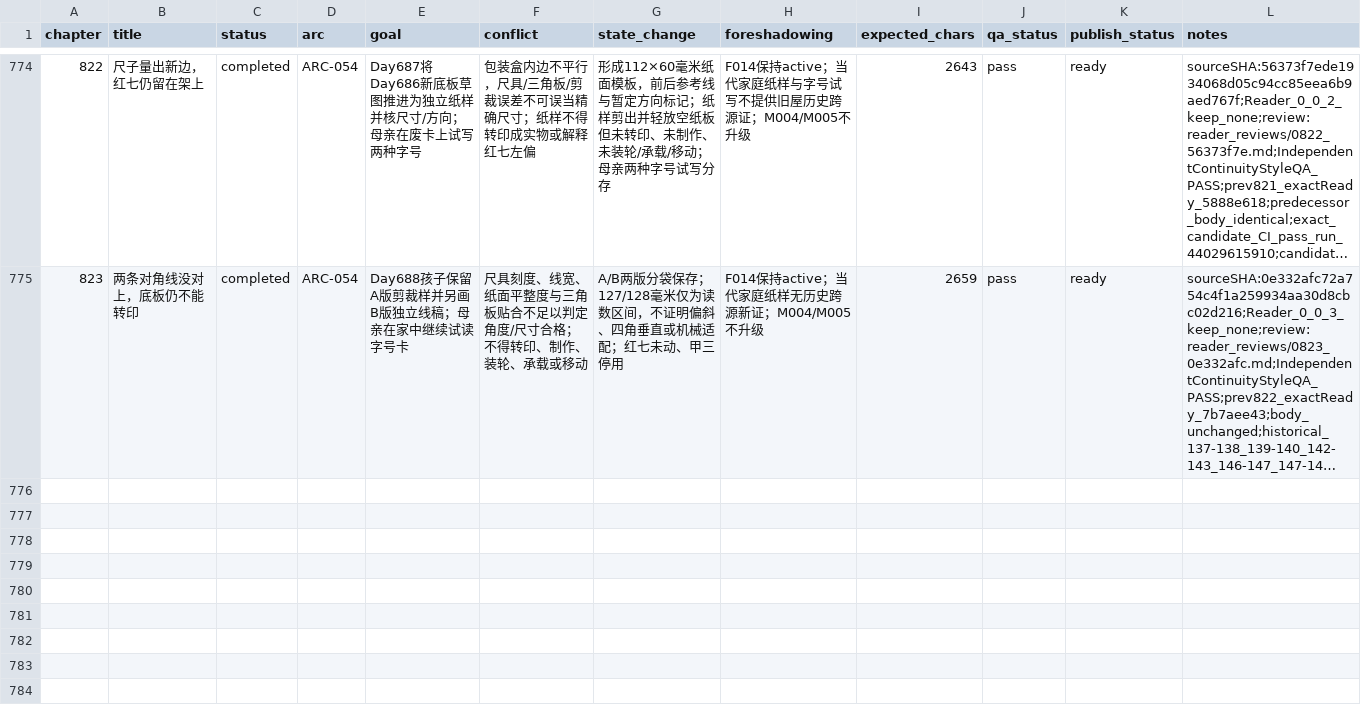
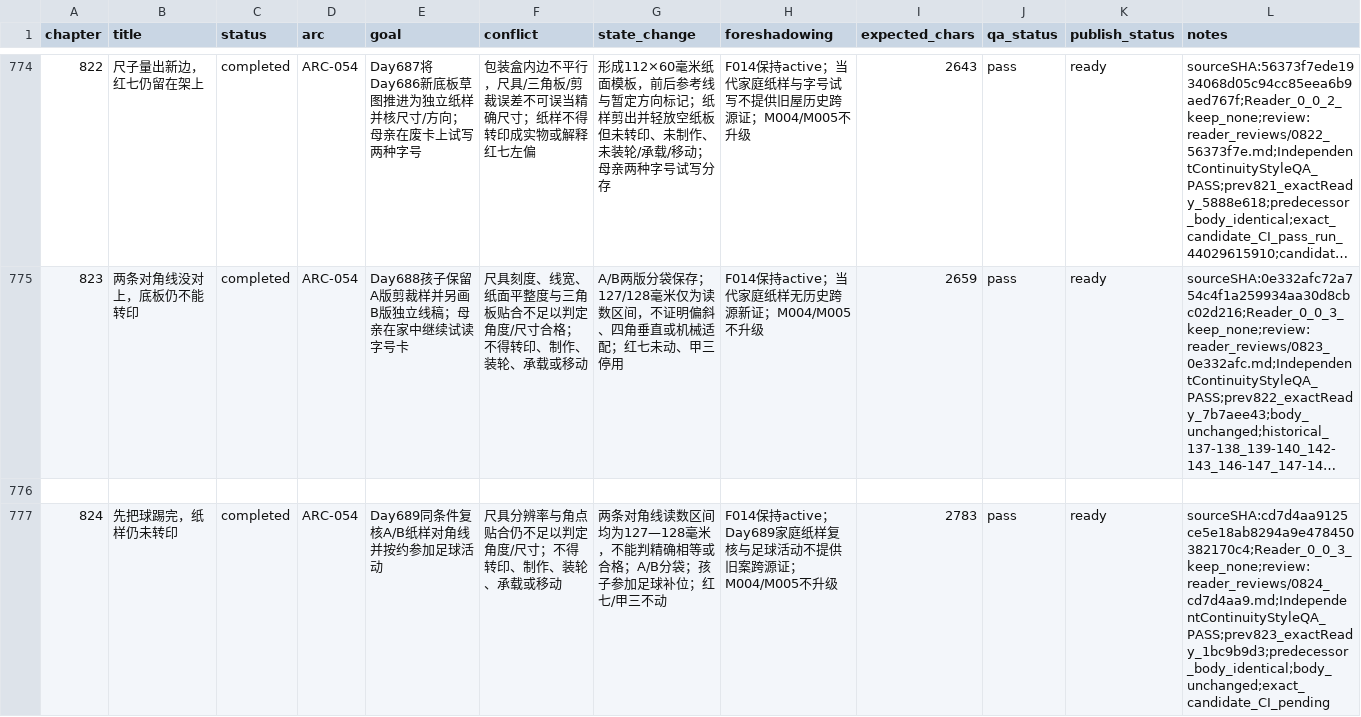
Before and after one commit to GcMin/fanqie-novel, a CSV file: plans/chapter_plan.csv, drawn as a sheet; only a part is shown, gaps mark what is left out; long unchanged cells end in …; the diff names each change by its address in the sheet, - before the commit and + after, or states it on an @@ line.

Commit message:
audit: prepare chapter 824 ready candidate with QA and Memory sync

```diff
--- a/plans/chapter_plan.csv
+++ b/plans/chapter_plan.csv
+row 776: (empty)
+row 777: 824 | 先把球踢完，纸样仍未转印 | completed | ARC-054 | Day689同条件复核A/B纸样对角线并按约参加足球活动 | 尺具分辨率与角点贴合仍不足以判定角度/尺寸；不得转印、制作、装轮、承载或移动 | 两条对角线读数区间均为127—128毫米，不能判精确相等或合格；A/B分袋；孩子参加足球补位；红七/甲三不动 | F014保持active；Day689家庭纸样复核与足球活动不提供旧案跨源证；M004/M005不升级 | 2783 | pass | ready | sourceSHA:cd7d4aa9125ce5e18ab8294a9e478450382170c4;Reader_0_0_3_keep_none;review:reader_reviews/0824_cd7d4aa9.md;IndependentContinuityStyleQA_PASS;prev823_exactReady_1bc9b9d3;predecessor_body_identical;body_unchanged;exact_candidate_CI_pending
```
Also changed, not shown: memory/foreshadowing.csv, memory/timeline.csv, 11 other files.
